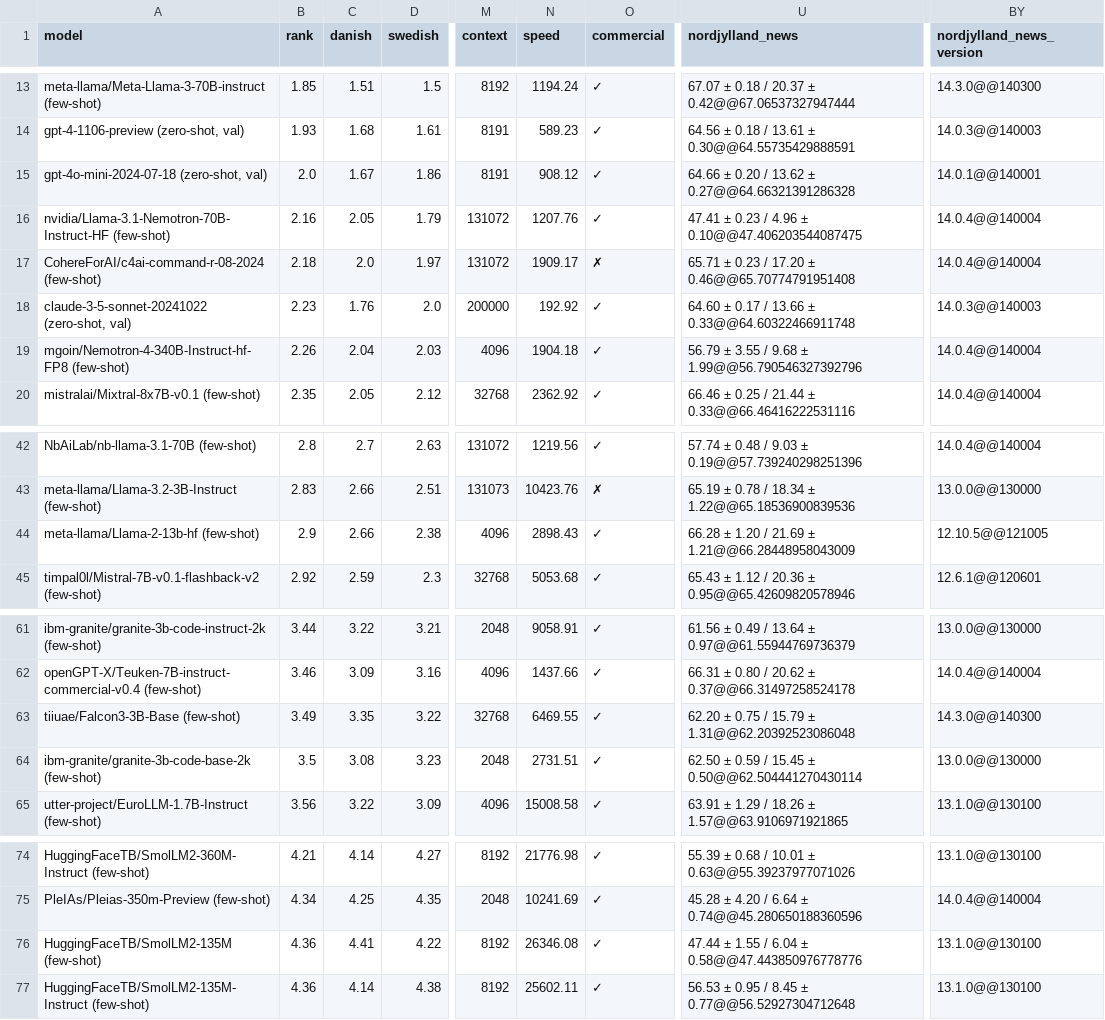
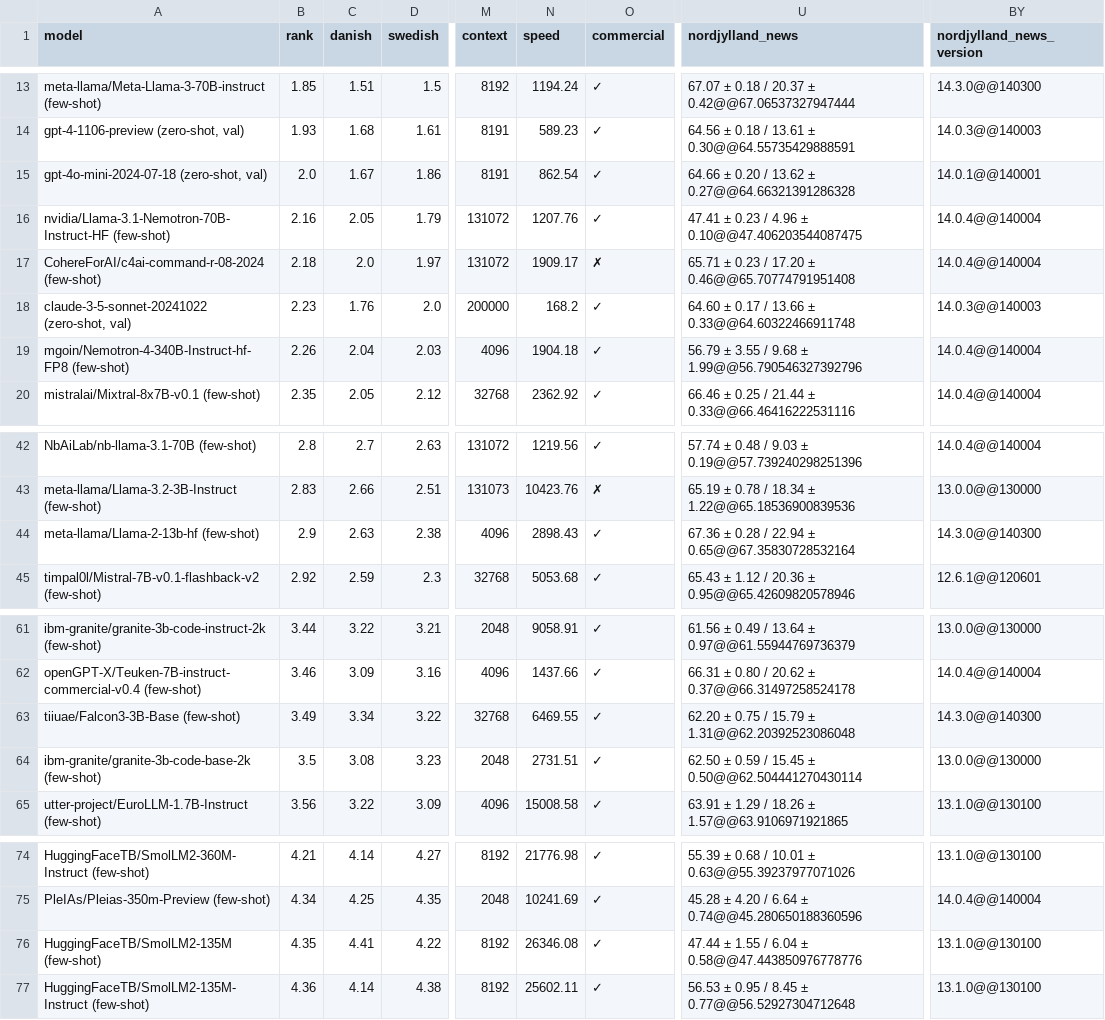
Before and after one commit to viggo-gascou/leaderboards, a CSV file: leaderboards/european_all.csv, drawn as a sheet; only a part is shown, gaps mark what is left out; the diff names each change by its address in the sheet, - before the commit and + after, or states it on an @@ line.

```diff
--- a/leaderboards/european_all.csv
+++ b/leaderboards/european_all.csv
-N15 (speed): 908.12
+N15 (speed): 862.54
-N18 (speed): 192.92
+N18 (speed): 168.2
-C44 (danish): 2.66
+C44 (danish): 2.63
-U44 (nordjylland_news): 66.28 ± 1.20 / 21.69 ± 1.21@@66.28448958043009
+U44 (nordjylland_news): 67.36 ± 0.28 / 22.94 ± 0.65@@67.35830728532164
-BY44 (nordjylland_news_version): 12.10.5@@121005
+BY44 (nordjylland_news_version): 14.3.0@@140300
-C63 (danish): 3.35
+C63 (danish): 3.34
-B76 (rank): 4.36
+B76 (rank): 4.35
```
Also changed, not shown: leaderboards/danish_all.csv, leaderboards/french_all.csv, 9 other files.
